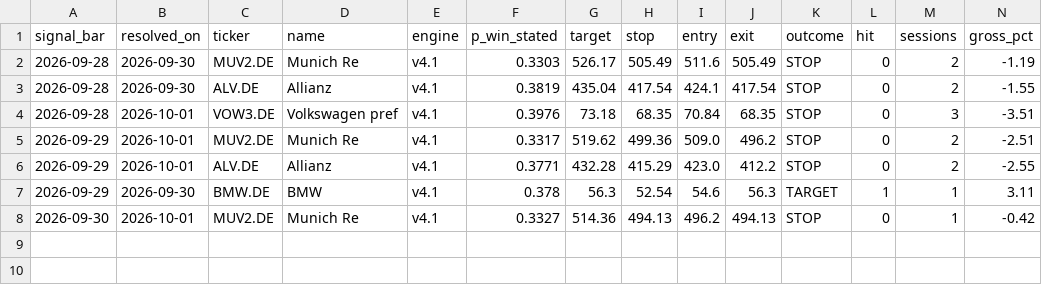
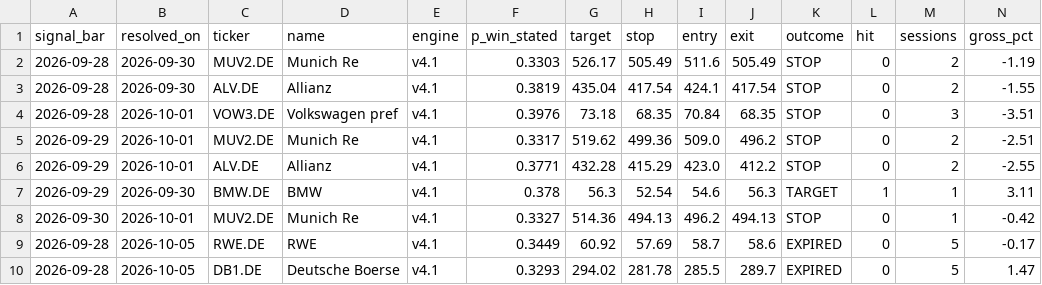
Before and after one commit to amaccountant/swing-agent, a CSV file: calibration_resolved.csv, drawn as a sheet; only a part is shown; rows hold the shown columns only; the diff names each change by its address in the sheet, - before the commit and + after, or states it on an @@ line.

Commit message:
Evening calibration audit

```diff
--- a/calibration_resolved.csv
+++ b/calibration_resolved.csv
+row 9: 2026-09-28 | 2026-10-05 | RWE.DE | RWE | v4.1 | 0.3449 | 60.92 | 57.69 | 58.7 | 58.6 | EXPIRED | 0 | 5 | -0.17
+row 10: 2026-09-28 | 2026-10-05 | DB1.DE | Deutsche Boerse | v4.1 | 0.3293 | 294.02 | 281.78 | 285.5 | 289.7 | EXPIRED | 0 | 5 | 1.47
```
Also changed, not shown: 4 other files.
